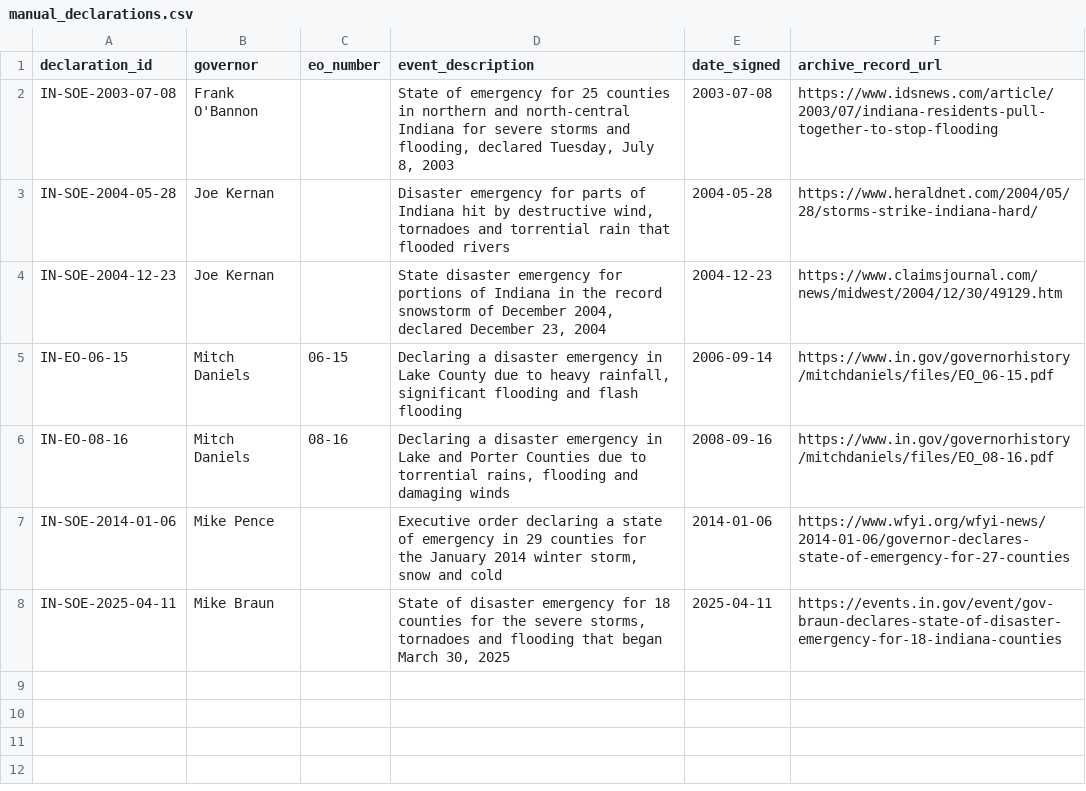
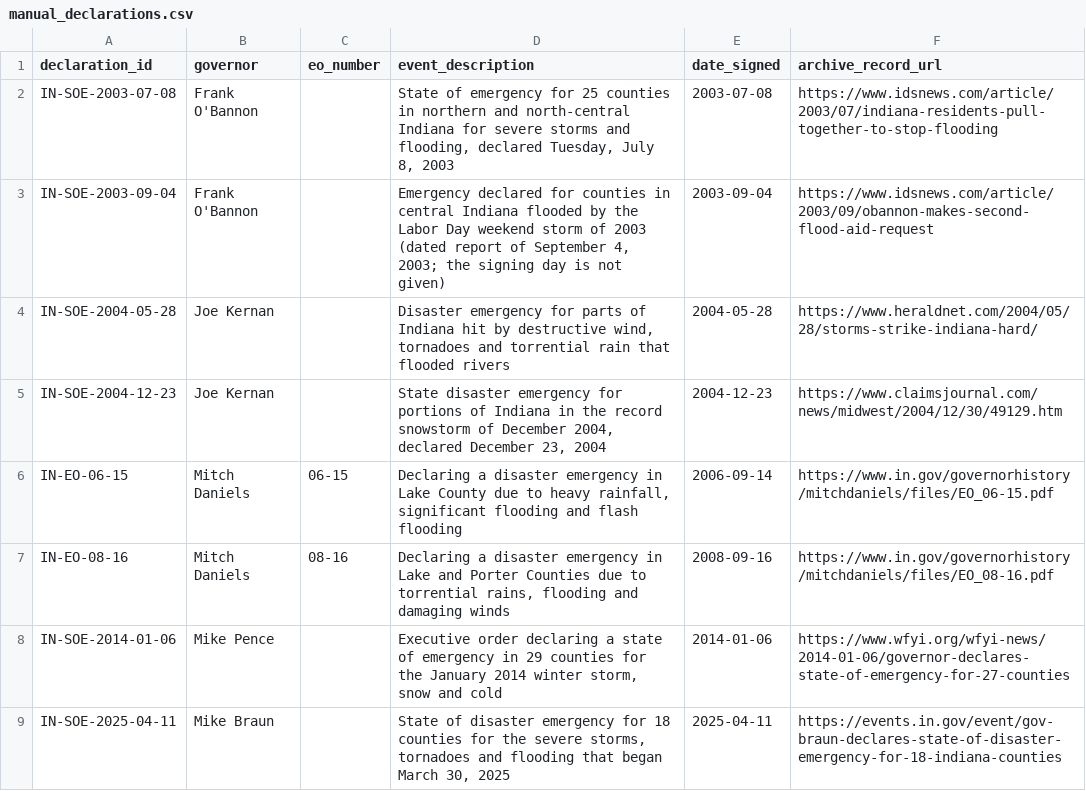
Before and after one commit to Phenom1881/disaster-data, a CSV file: plus/indiana/manual_declarations.csv, drawn as a sheet; the diff names each change by its address in the sheet, - before the commit and + after, or states it on an @@ line.

```diff
--- a/plus/indiana/manual_declarations.csv
+++ b/plus/indiana/manual_declarations.csv
+row 3: IN-SOE-2003-09-04 | Frank O'Bannon |  | Emergency declared for counties in central Indiana flooded by the Labor Day weekend storm of 2003 (dated report of September 4, 2003; the signing day is not given) | 2003-09-04 | https://www.idsnews.com/article/2003/09/obannon-makes-second-flood-aid-request
```
Also changed, not shown: plus/indiana/hazard_overrides.csv, plus/iowa/hazard_overrides.csv, 14 other files.
